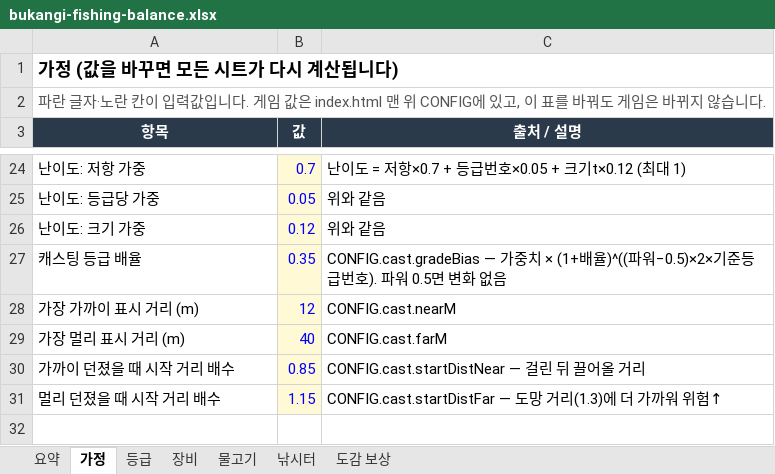
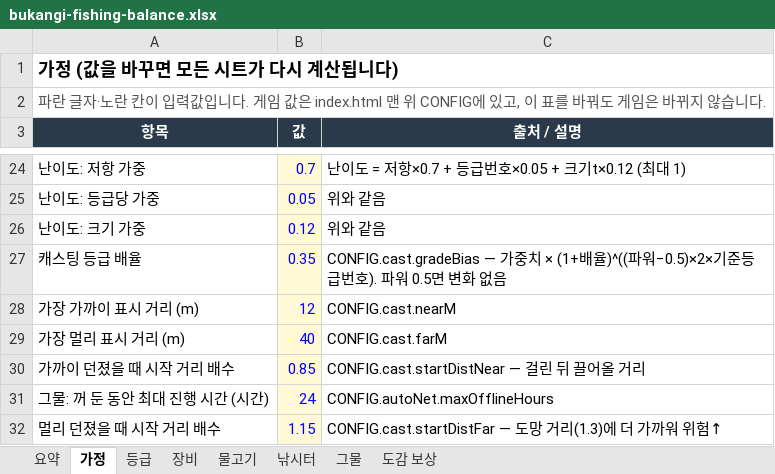
Before and after one commit to kisixto/bukangi-fishing, an Excel workbook: bukangi-fishing-balance.xlsx, sheet 가정, drawn as a sheet; only a part is shown, gaps mark what is left out; values as stored, in another font and other column widths than the file's, no borders; the diff names each change by its address in the sheet, - before the commit and + after, or states it on an @@ line.

Commit message:
Add auto-fishing net and redraw the pier stage
- Net (5 levels, 5,000 to 400,000): catches one fish from the current stage
  every 90 to 30 s, keeps up to 4 to 12, keeps working while the game is
  closed (up to 24 h). Higher levels catch better fish using the same
  grade bias as long casts. Net chip in the HUD opens a panel to sell all or
  move fish to the keep net; net catches count for the dex
- Pier: sun, drifting clouds, seagulls, layered islands, a passing ship, a
  far breakwater with a detailed red lighthouse, sun glints on the water,
  a concrete pier with joints, moss line, bollard, rope and cooler, and a
  pile of half-submerged tetrapods with breaking foam (also used in Busan)
- Spreadsheet: net sheet with expected price, income per minute and
  payback per stage; fix shifted headers in the stage detail table

```diff
--- a/bukangi-fishing-balance.xlsx (sheet 가정)
+++ b/bukangi-fishing-balance.xlsx (sheet 가정)
+sheet tab: 그물
+row 31: 그물: 꺼 둔 동안 최대 진행 시간 (시간) | 24 | CONFIG.autoNet.maxOfflineHours
```
Also changed, not shown: sheet 낚시터, sheet 요약, 2 other files.
